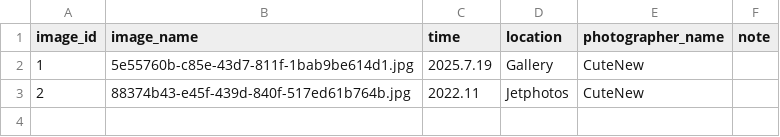
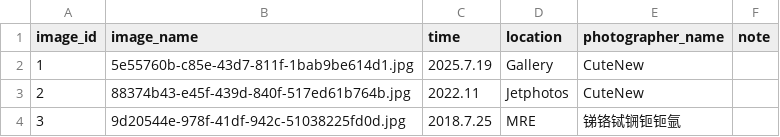
Before and after one commit to CuteNewWebDeveloper/CuteNew_gallery, a CSV file: docs/images/image_log.csv, drawn as a sheet.

```diff
--- a/docs/images/image_log.csv
+++ b/docs/images/image_log.csv
@@ -3 +3,2 @@ image_id,image_name,time,location,photographer_name,note
 2,88374b43-e45f-439d-840f-517ed61b764b.jpg,2022.11,Jetphotos,CuteNew,
+3,9d20544e-978f-41df-942c-51038225fd0d.jpg,2018.7.25,MRE,锑铬铽锎钷钷氩,
```
Also changed, not shown: 5 other files.
